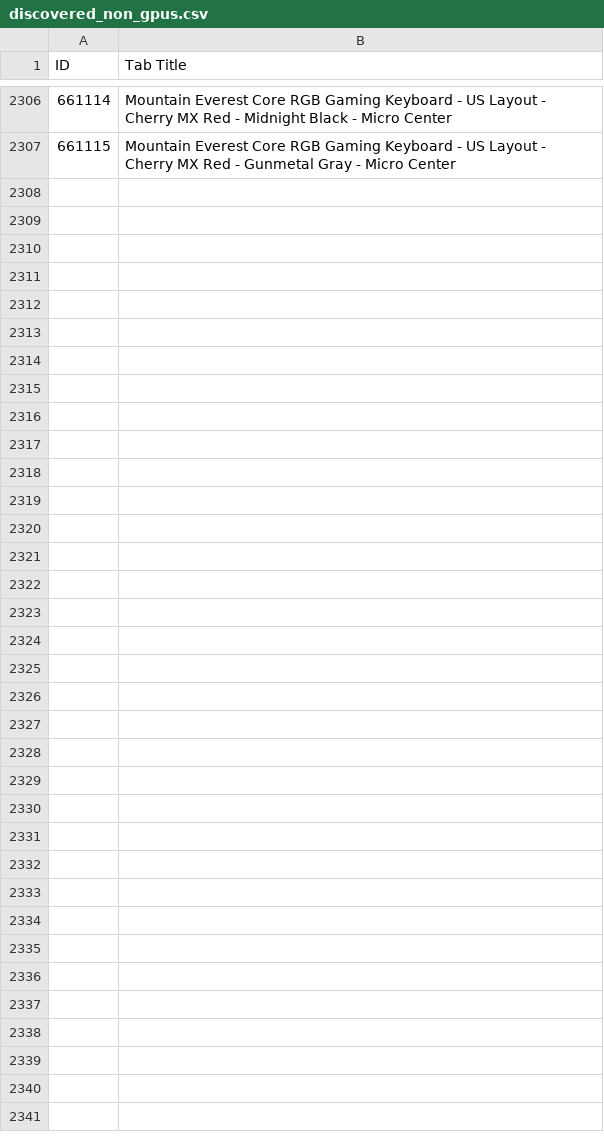
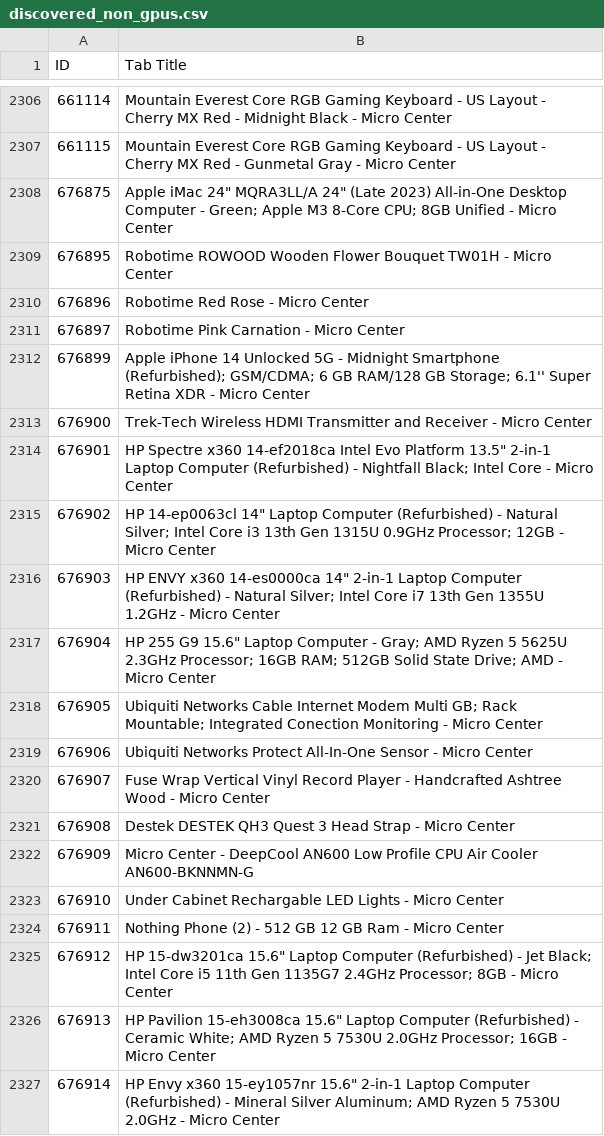
Before and after one commit to rkozyak/Microcenter-GPU-Scrapper, a CSV file: discovered_non_gpus.csv, drawn as a sheet; only a part is shown, gaps mark what is left out.

```diff
--- a/discovered_non_gpus.csv
+++ b/discovered_non_gpus.csv
@@ -2307 +2307,21 @@ ID,Tab Title
 661115,Mountain Everest Core RGB Gaming Keyboard - US Layout - Cherry MX Red - Gunmetal Gray - Micro Center
+676875,"Apple iMac 24"" MQRA3LL/A 24"" (Late 2023) All-in-One Desktop Computer - Green; Apple M3 8-Core CPU; 8GB Unified - Micro Center"
+676895,Robotime ROWOOD Wooden Flower Bouquet TW01H - Micro Center
+676896,Robotime Red Rose - Micro Center
+676897,Robotime Pink Carnation - Micro Center
+676899,Apple iPhone 14 Unlocked 5G - Midnight Smartphone (Refurbished); GSM/CDMA; 6 GB RAM/128 GB Storage; 6.1'' Super Retina XDR - Micro Center
+676900,Trek-Tech Wireless HDMI Transmitter and Receiver - Micro Center
+676901,"HP Spectre x360 14-ef2018ca Intel Evo Platform 13.5"" 2-in-1 Laptop Computer (Refurbished) - Nightfall Black; Intel Core - Micro Center"
+676902,"HP 14-ep0063cl 14"" Laptop Computer (Refurbished) - Natural Silver; Intel Core i3 13th Gen 1315U 0.9GHz Processor; 12GB - Micro Center"
+676903,"HP ENVY x360 14-es0000ca 14"" 2-in-1 Laptop Computer (Refurbished) - Natural Silver; Intel Core i7 13th Gen 1355U 1.2GHz - Micro Center"
+676904,"HP 255 G9 15.6"" Laptop Computer - Gray; AMD Ryzen 5 5625U 2.3GHz Processor; 16GB RAM; 512GB Solid State Drive; AMD - Micro Center"
+676905,Ubiquiti Networks Cable Internet Modem Multi GB; Rack Mountable; Integrated Conection Monitoring - Micro Center
+676906,Ubiquiti Networks Protect All-In-One Sensor - Micro Center
+676907,Fuse Wrap Vertical Vinyl Record Player - Handcrafted Ashtree Wood - Micro Center
+676908,Destek DESTEK QH3 Quest 3 Head Strap - Micro Center
+676909,Micro Center - DeepCool AN600 Low Profile CPU Air Cooler AN600-BKNNMN-G
+676910,Under Cabinet Rechargable LED Lights - Micro Center
+676911,Nothing Phone (2) - 512 GB 12 GB Ram - Micro Center
+676912,"HP 15-dw3201ca 15.6"" Laptop Computer (Refurbished) - Jet Black; Intel Core i5 11th Gen 1135G7 2.4GHz Processor; 8GB - Micro Center"
+676913,"HP Pavilion 15-eh3008ca 15.6"" Laptop Computer (Refurbished) - Ceramic White; AMD Ryzen 5 7530U 2.0GHz Processor; 16GB - Micro Center"
+676914,"HP Envy x360 15-ey1057nr 15.6"" 2-in-1 Laptop Computer (Refurbished) - Mineral Silver Aluminum; AMD Ryzen 5 7530U 2.0GHz - Micro Center"
```
Also changed, not shown: discovered_gpus.csv, 1 other file.
